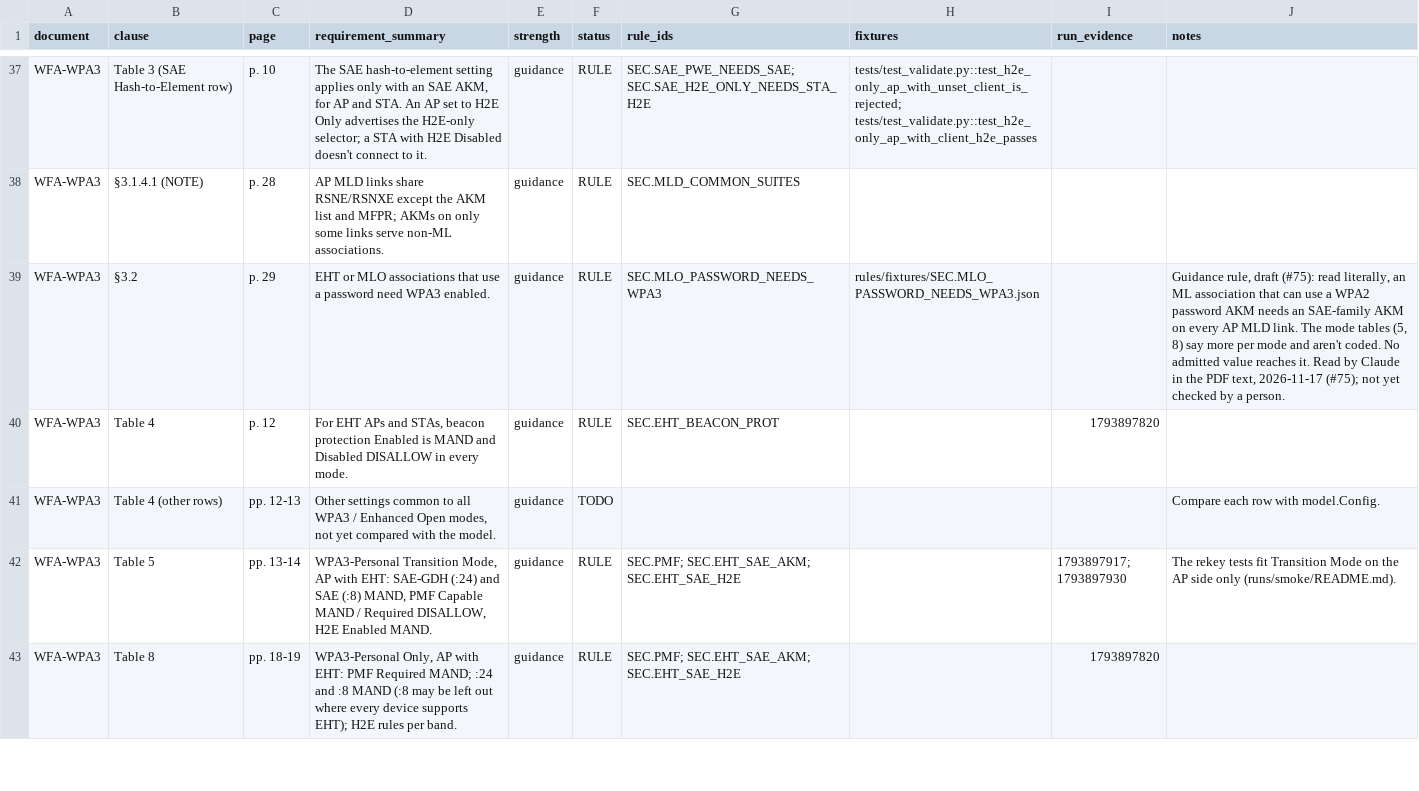
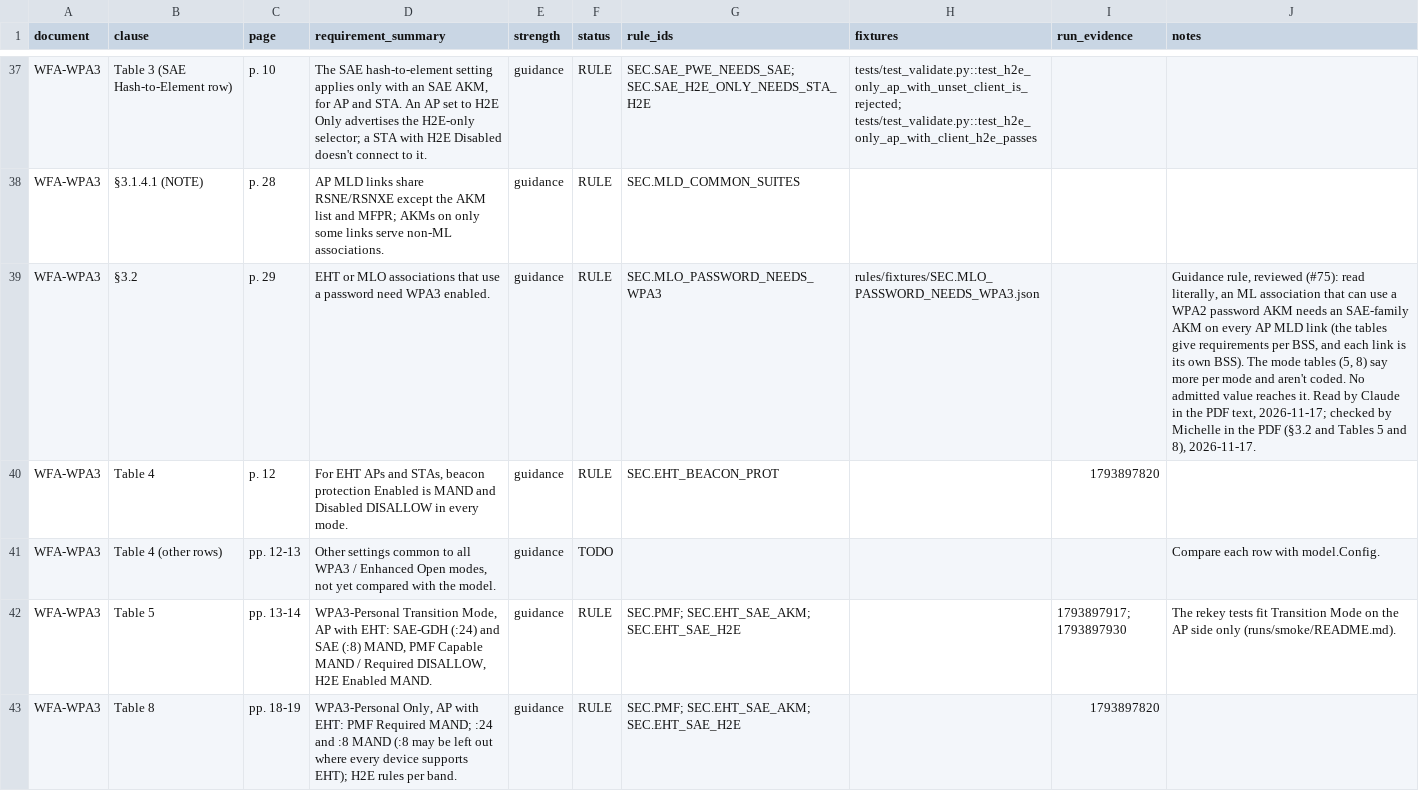
Before and after one commit to jasmine7310/Spec-Aware-Wi-Fi-7-Configuration-Explorer-MCP, a CSV file: spec_coverage.csv, drawn as a sheet; only a part is shown, gaps mark what is left out.

```diff
--- a/spec_coverage.csv
+++ b/spec_coverage.csv
@@ -38,3 +38,3 @@ WFA-WPA3,Table 3 (SAE Hash-to-Element row),p. 10,"The SAE hash-to-element settin
 WFA-WPA3,§3.1.4.1 (NOTE),p. 28,AP MLD links share RSNE/RSNXE except the AKM list and MFPR; AKMs on only some links serve non-ML associations.,guidance,RULE,SEC.MLD_COMMON_SUITES,,,
-WFA-WPA3,§3.2,p. 29,EHT or MLO associations that use a password need WPA3 enabled.,guidance,RULE,SEC.MLO_PASSWORD_NEEDS_WPA3,rules/fixtures/SEC.MLO_PASSWORD_NEEDS_WPA3.json,,"Guidance rule, draft (#75): read literally, an ML association that can use a WPA2 password AKM needs an SAE-family AKM on every AP MLD link. The mode tables (5, 8) say more per mode and aren't coded. No admitted value reaches it. Read by Claude in the PDF text, 2026-11-17 (#75); not yet checked by a person."
+WFA-WPA3,§3.2,p. 29,EHT or MLO associations that use a password need WPA3 enabled.,guidance,RULE,SEC.MLO_PASSWORD_NEEDS_WPA3,rules/fixtures/SEC.MLO_PASSWORD_NEEDS_WPA3.json,,"Guidance rule, reviewed (#75): read literally, an ML association that can use a WPA2 password AKM needs an SAE-family AKM on every AP MLD link (the tables give requirements per BSS, and each link is its own BSS). The mode tables (5, 8) say more per mode and aren't coded. No admitted value reaches it. Read by Claude in the PDF text, 2026-11-17; checked by Michelle in the PDF (§3.2 and Tables 5 and 8), 2026-11-17."
 WFA-WPA3,Table 4,p. 12,"For EHT APs and STAs, beacon protection Enabled is MAND and Disabled DISALLOW in every mode.",guidance,RULE,SEC.EHT_BEACON_PROT,,1793897820,
```
